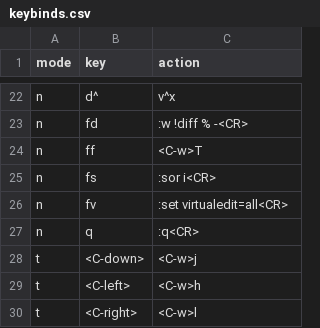
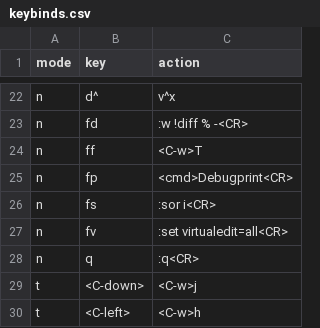
Before and after one commit to Jan9103/nvim.c, a CSV file: keybinds.csv, drawn as a sheet; only a part is shown, gaps mark what is left out; the shorter side is filled out with more unchanged rows; the diff names each change by its address in the sheet, - before the commit and + after, or states it on an @@ line.

Commit message:
feat: Add debugprint

```diff
--- a/keybinds.csv
+++ b/keybinds.csv
+row 25: n | fp | <cmd>Debugprint<CR>
```
Also changed, not shown: 1 other file.
